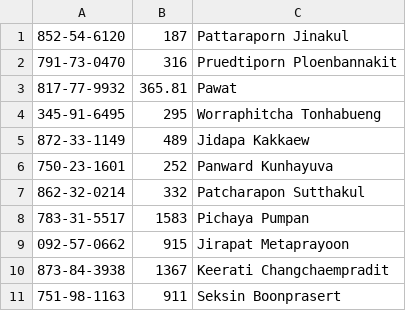
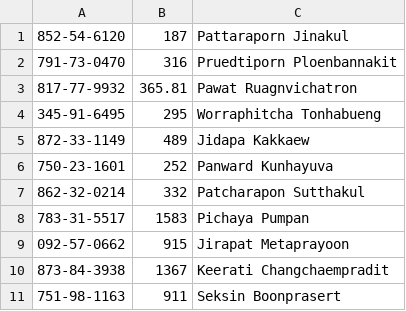
Before and after one commit to sutichaiu24/MyTaxrefund, a CSV file: social.csv, drawn as a sheet.

```diff
--- a/social.csv
+++ b/social.csv
@@ -2,3 +2,3 @@
 791-73-0470,316,Pruedtiporn Ploenbannakit
-817-77-9932,365.81, Pawat
+817-77-9932,365.81, Pawat Ruagnvichatron
 345-91-6495,295,Worraphitcha Tonhabueng
```
Also changed, not shown: 1 other file.
